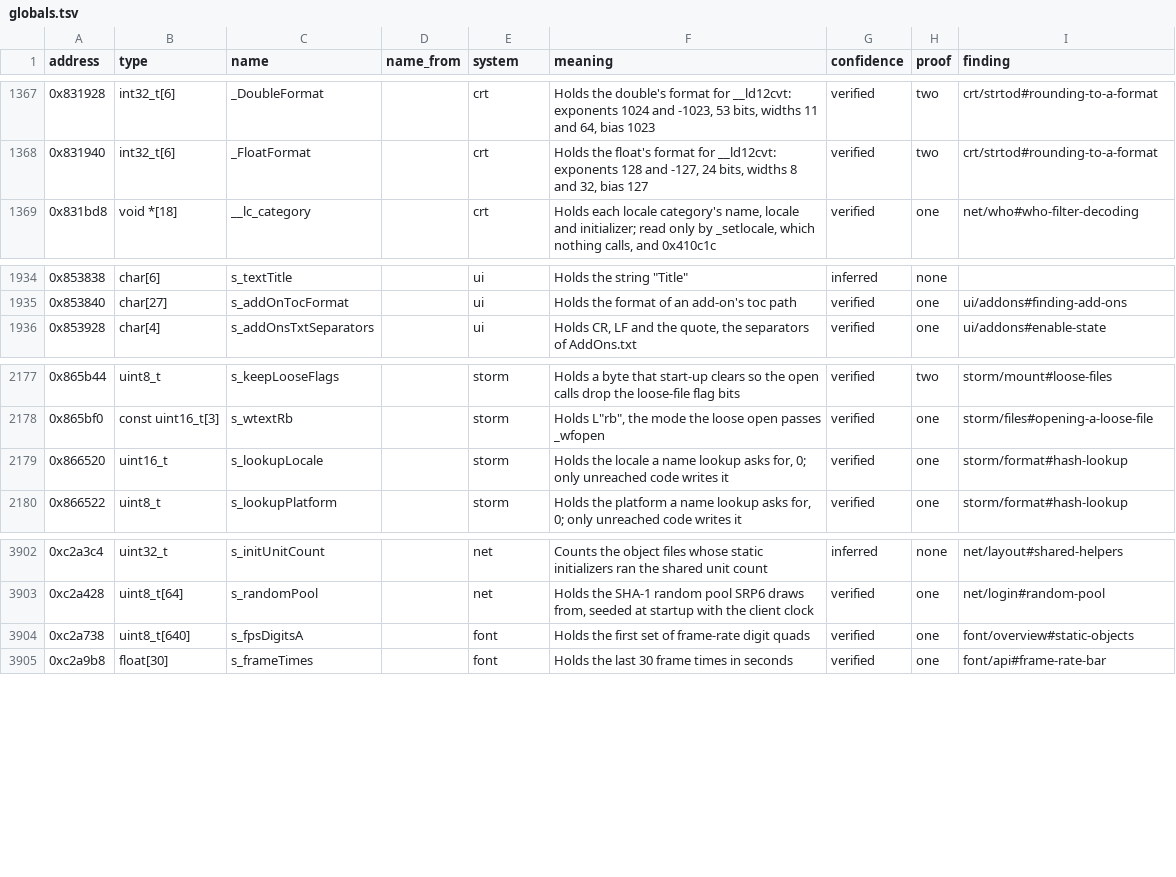
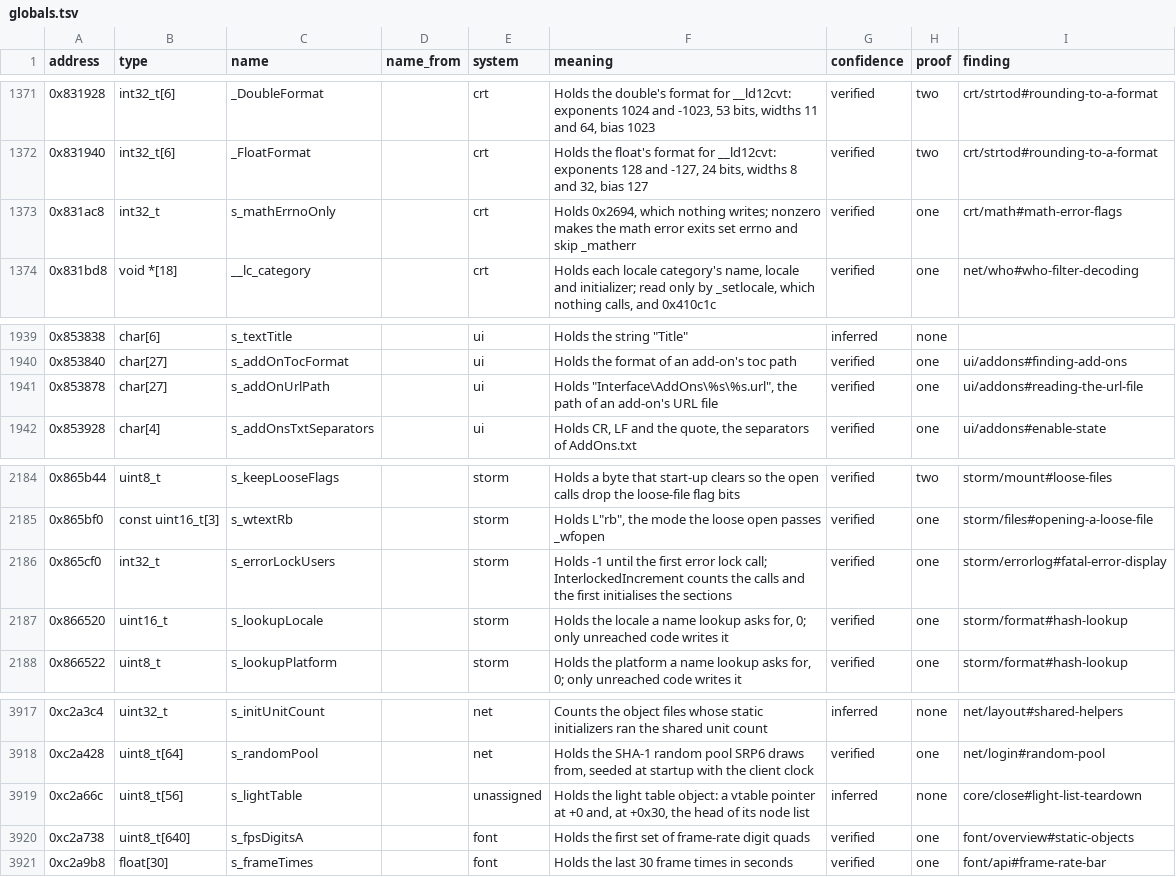
Before and after one commit to samwhosung/benilla-re, a TSV file: symbols/globals.tsv, drawn as a sheet; only a part is shown, gaps mark what is left out; the diff covers the shown part only.

```diff
--- a/symbols/globals.tsv
+++ b/symbols/globals.tsv
@@ -1368,2 +1372,3 @@ address	type	name	name_from	system	meaning	confidence	proof	finding
 0x831940	int32_t[6]	_FloatFormat		crt	Holds the float's format for __ld12cvt: exponents 128 and -127, 24 bits, widths 8 and 32, bias 127	verified	two	crt/strtod#rounding-to-a-format
+0x831ac8	int32_t	s_mathErrnoOnly		crt	Holds 0x2694, which nothing writes; nonzero makes the math error exits set errno and skip _matherr	verified	one	crt/math#math-error-flags
 0x831bd8	void *[18]	__lc_category		crt	Holds each locale category's name, locale and initializer; read only by _setlocale, which nothing calls, and 0x410c1c	verified	one	net/who#who-filter-decoding
@@ -1935,2 +1940,3 @@ address	type	name	name_from	system	meaning	confidence	proof	finding
 0x853840	char[27]	s_addOnTocFormat		ui	Holds the format of an add-on's toc path	verified	one	ui/addons#finding-add-ons
+0x853878	char[27]	s_addOnUrlPath		ui	Holds "Interface\AddOns\%s\%s.url", the path of an add-on's URL file	verified	one	ui/addons#reading-the-url-file
 0x853928	char[4]	s_addOnsTxtSeparators		ui	Holds CR, LF and the quote, the separators of AddOns.txt	verified	one	ui/addons#enable-state
@@ -2178,2 +2185,3 @@ address	type	name	name_from	system	meaning	confidence	proof	finding
 0x865bf0	const uint16_t[3]	s_wtextRb		storm	Holds L"rb", the mode the loose open passes _wfopen	verified	one	storm/files#opening-a-loose-file
+0x865cf0	int32_t	s_errorLockUsers		storm	Holds -1 until the first error lock call; InterlockedIncrement counts the calls and the first initialises the sections	verified	one	storm/errorlog#fatal-error-display
 0x866520	uint16_t	s_lookupLocale		storm	Holds the locale a name lookup asks for, 0; only unreached code writes it	verified	one	storm/format#hash-lookup
@@ -3903,2 +3918,3 @@ address	type	name	name_from	system	meaning	confidence	proof	finding
 0xc2a428	uint8_t[64]	s_randomPool		net	Holds the SHA-1 random pool SRP6 draws from, seeded at startup with the client clock	verified	one	net/login#random-pool
+0xc2a66c	uint8_t[56]	s_lightTable		unassigned	Holds the light table object: a vtable pointer at +0 and, at +0x30, the head of its node list	inferred	none	core/close#light-list-teardown
 0xc2a738	uint8_t[640]	s_fpsDigitsA		font	Holds the first set of frame-rate digit quads	verified	one	font/overview#static-objects
```
Also changed, not shown: 12 added rows and 3 edited cells elsewhere in this file, 21 other files.
